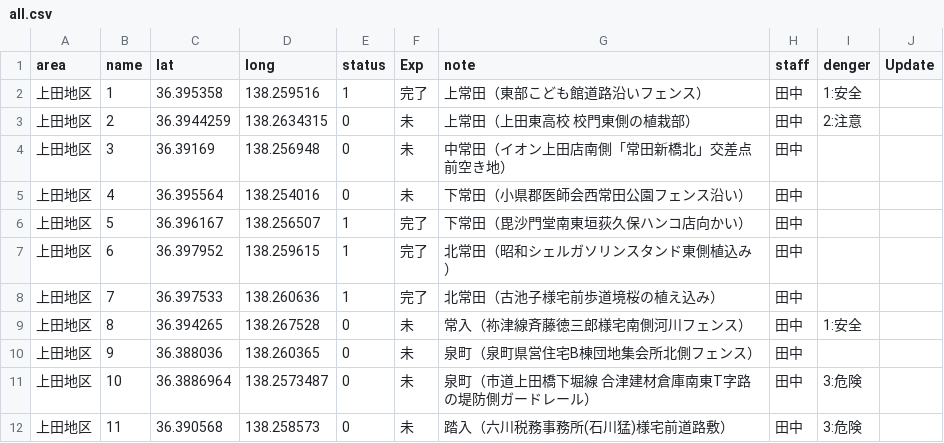
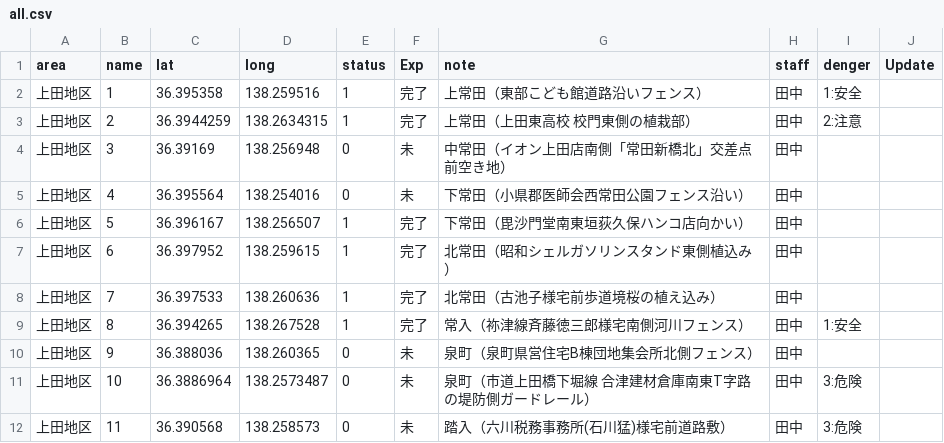
Before and after one commit to kenjilou/ueda-poster-map, a CSV file: data/all.csv, drawn as a sheet; only a part is shown.

```diff
--- a/data/all.csv
+++ b/data/all.csv
@@ -2,3 +2,3 @@ area,name,lat,long,status,Exp,note,staff,denger,Update
 上田地区,1,36.395358,138.259516,1,完了,上常田（東部こども館道路沿いフェンス）,田中,1:安全,
-上田地区,2,36.3944259,138.2634315,0,未,上常田（上田東高校 校門東側の植栽部）,田中,2:注意,
+上田地区,2,36.3944259,138.2634315,1,完了,上常田（上田東高校 校門東側の植栽部）,田中,2:注意,
 上田地区,3,36.39169,138.256948,0,未,中常田（イオン上田店南側「常田新橋北」交差点前空き地）,田中,,
@@ -8,3 +8,3 @@ area,name,lat,long,status,Exp,note,staff,denger,Update
 上田地区,7,36.397533,138.260636,1,完了,北常田（古池子様宅前歩道境桜の植え込み）,田中,,
-上田地区,8,36.394265,138.267528,0,未,常入（祢津線斉藤徳三郎様宅南側河川フェンス）,田中,1:安全,
+上田地区,8,36.394265,138.267528,1,完了,常入（祢津線斉藤徳三郎様宅南側河川フェンス）,田中,1:安全,
 上田地区,9,36.388036,138.260365,0,未,泉町（泉町県営住宅B棟団地集会所北側フェンス）,田中,,
```
Also changed, not shown: 4 other files.
